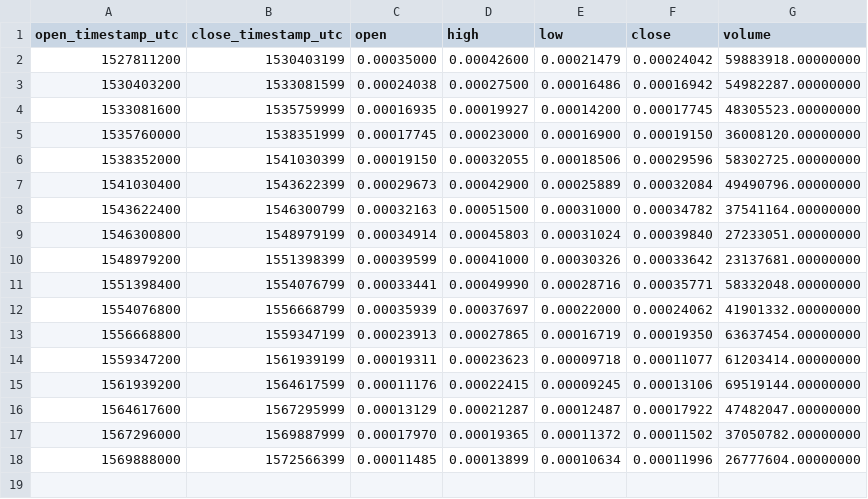
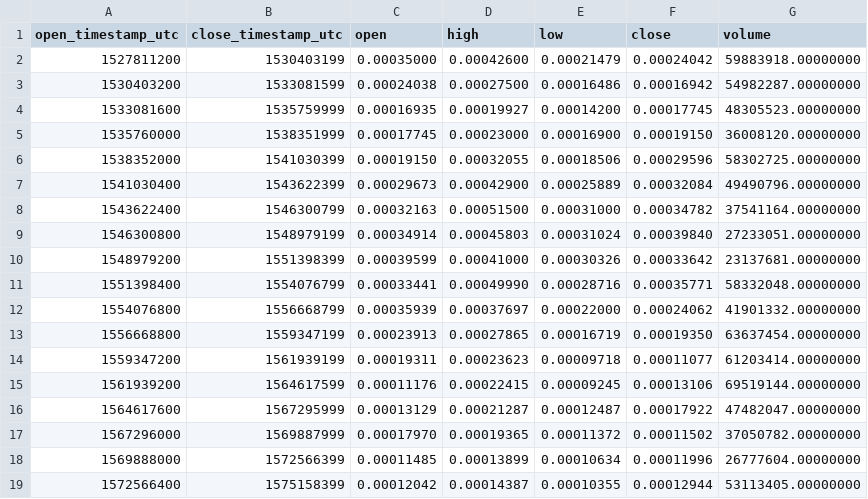
Before and after one commit to cryptobigbro/binance-AGIETH, a CSV file: binance-AGIETH-1M.csv, drawn as a sheet; the diff names each change by its address in the sheet, - before the commit and + after, or states it on an @@ line.

Commit message:
Update OHLCV data.

```diff
--- a/binance-AGIETH-1M.csv
+++ b/binance-AGIETH-1M.csv
+row 19: 1572566400 | 1575158399 | 0.00012042 | 0.00014387 | 0.00010355 | 0.00012944 | 53113405.00000000
```
Also changed, not shown: binance-AGIETH-1d.csv, 1 other file.
